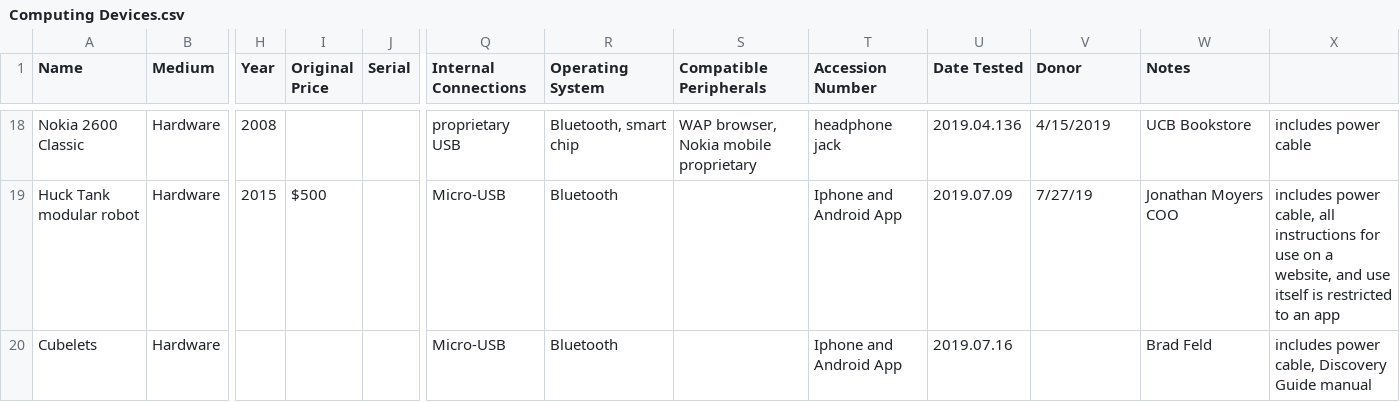
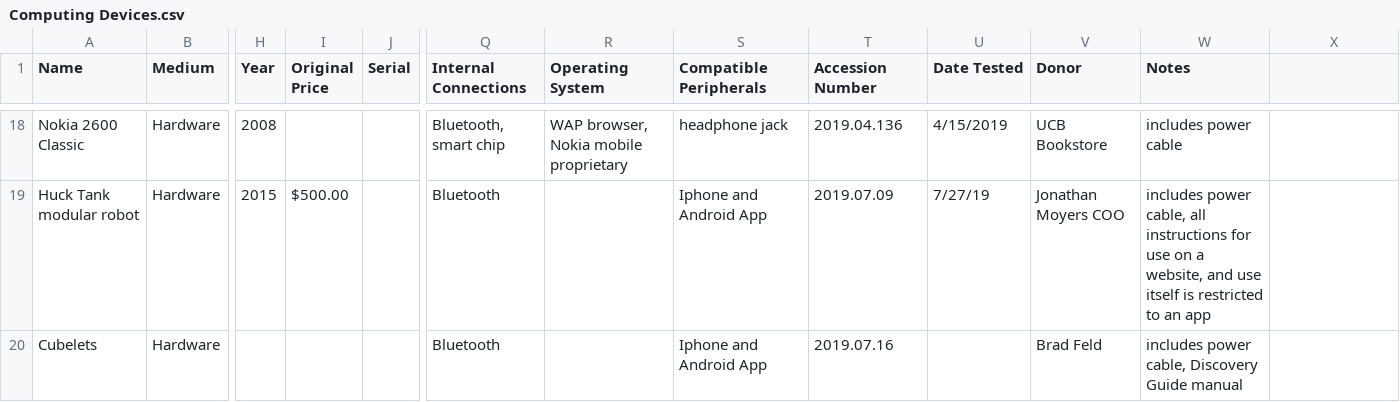
Before and after one commit to MediaArchaeologyLab/catalogue, a CSV file: Computing Devices.csv, drawn as a sheet; only a part is shown, gaps mark what is left out; the diff covers the shown part only; the diff names each change by its address in the sheet, - before the commit and + after, or states it on an @@ line.

```diff
--- a/Computing Devices.csv
+++ b/Computing Devices.csv
-Q18 (Internal Connections): proprietary USB
+Q18 (Internal Connections): Bluetooth, smart chip
-R18 (Operating System): Bluetooth, smart chip
+R18 (Operating System): WAP browser, Nokia mobile proprietary
-S18 (Compatible Peripherals): WAP browser, Nokia mobile proprietary
+S18 (Compatible Peripherals): headphone jack
-T18 (Accession Number): headphone jack
+T18 (Accession Number): 2019.04.136
-U18 (Date Tested): 2019.04.136
+U18 (Date Tested): 4/15/2019
-V18 (Donor): 4/15/2019
+V18 (Donor): UCB Bookstore
-W18 (Notes): UCB Bookstore
+W18 (Notes): includes power cable
-X18: includes power cable
+X18: (empty)
-I19 (Original Price): $500
+I19 (Original Price): $500.00
-Q19:Q20 (Internal Connections): Micro-USB
+Q19:Q20 (Internal Connections): Bluetooth
-R19:R20 (Operating System): Bluetooth
+R19:R20 (Operating System): (empty)
-S19:S20 (Compatible Peripherals): (empty)
+S19:S20 (Compatible Peripherals): Iphone and Android App
-T19 (Accession Number): Iphone and Android App
+T19 (Accession Number): 2019.07.09
-U19 (Date Tested): 2019.07.09
+U19 (Date Tested): 7/27/19
-V19 (Donor): 7/27/19
+V19 (Donor): Jonathan Moyers COO
-W19 (Notes): Jonathan Moyers COO
+W19 (Notes): includes power cable, all instructions for use on a website, and use itself is restricted to an app
-X19: includes power cable, all instructions for use on a website, and use itself is restricted to an app
+X19: (empty)
-T20 (Accession Number): Iphone and Android App
+T20 (Accession Number): 2019.07.16
-U20 (Date Tested): 2019.07.16
+U20 (Date Tested): (empty)
-V20 (Donor): (empty)
+V20 (Donor): Brad Feld
-W20 (Notes): Brad Feld
+W20 (Notes): includes power cable, Discovery Guide manual
-X20: includes power cable, Discovery Guide manual
+X20: (empty)
```
Also changed, not shown: 34 edited cells elsewhere in this file.
